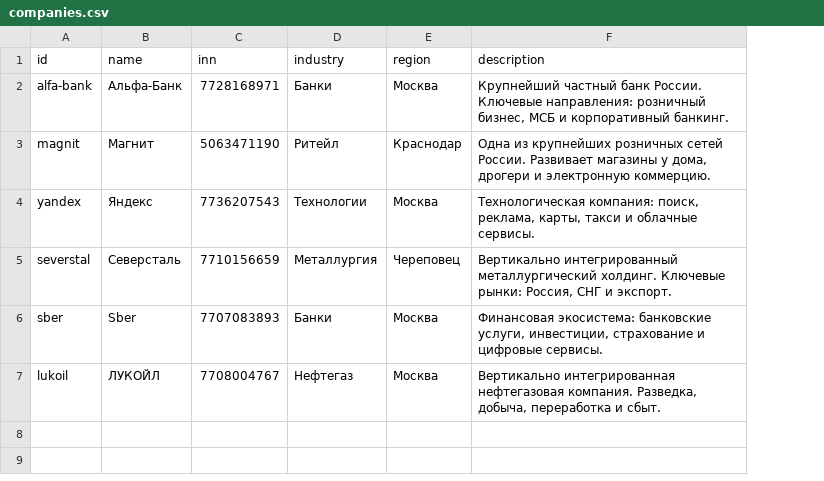
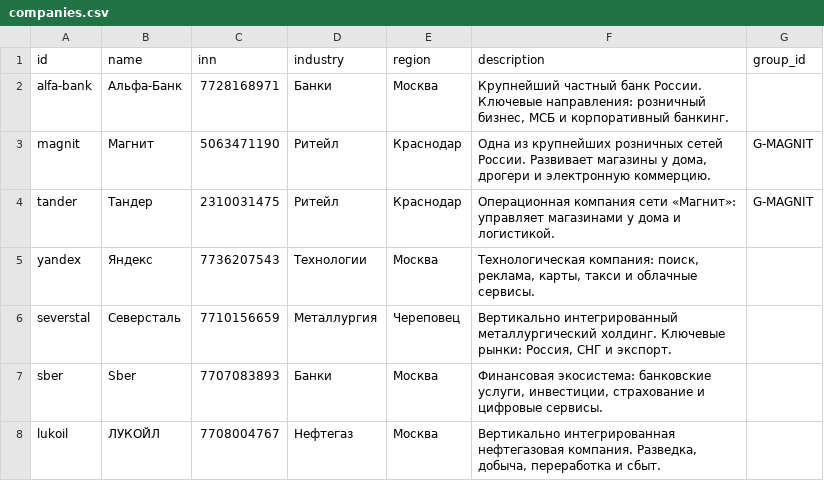
Before and after one commit to alistkova/AF_Hackathon, a CSV file: seed/companies.csv, drawn as a sheet; addresses are those after the commit; the diff names each change by its address in the sheet, - before the commit and + after, or states it on an @@ line.

```diff
--- a/seed/companies.csv
+++ b/seed/companies.csv
+column G (group_id), row 3: G-MAGNIT
+row 4: tander | Тандер | 2310031475 | Ритейл | Краснодар | Операционная компания сети «Магнит»: управляет магазинами у дома и логистикой. | G-MAGNIT
```
Also changed, not shown: 24 other files.
